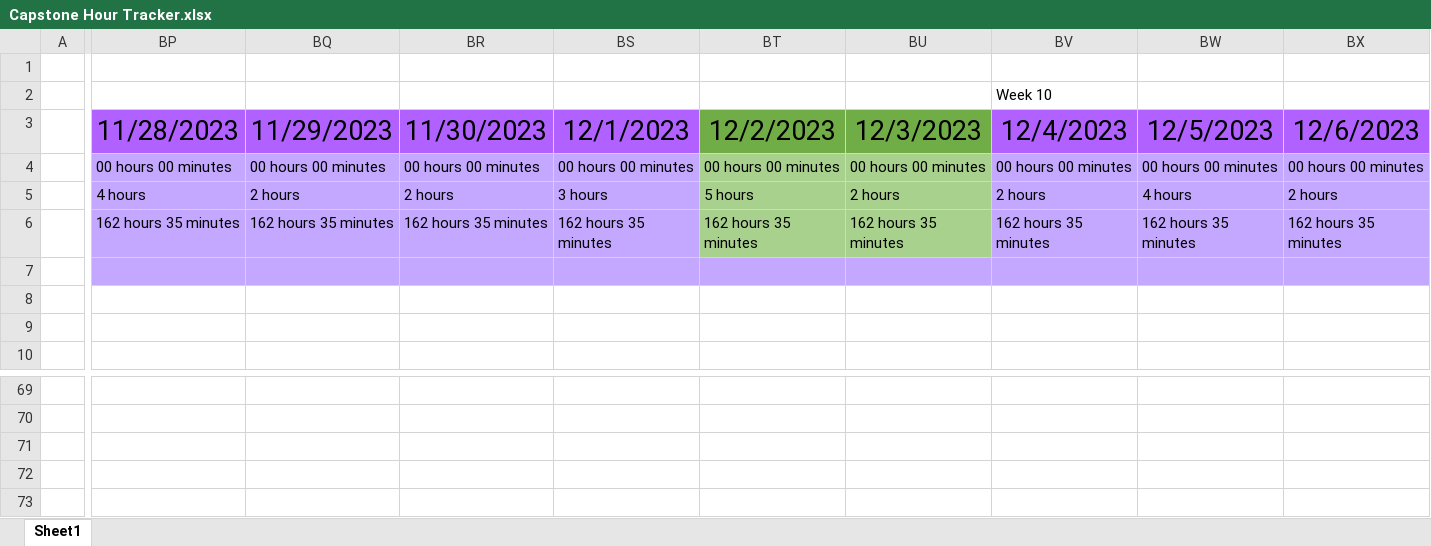
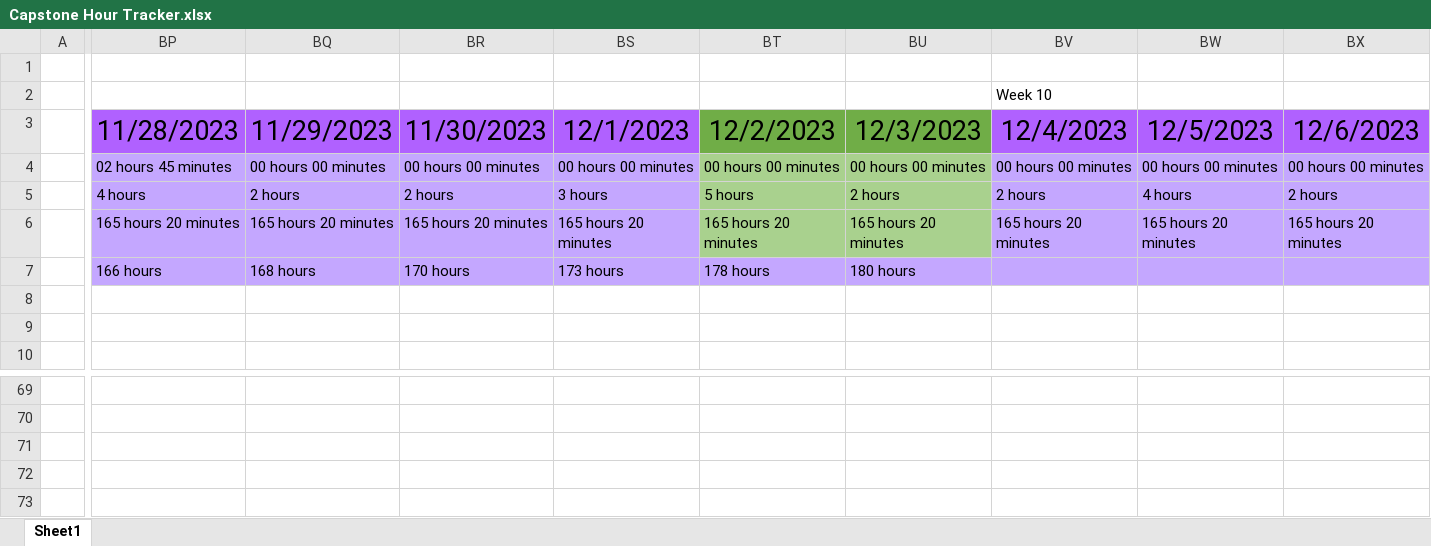
Before and after one commit to alexbatesdev/Neumont-Capstone, an Excel workbook: Documents/Capstone Hour Tracker.xlsx, sheet Sheet1, drawn as a sheet; only a part is shown, gaps mark what is left out; values as stored, in another font and other column widths than the file's, no borders; rows hold the shown columns only; the diff covers the shown part only; the diff names each change by its address in the sheet, - before the commit and + after, or states it on an @@ line.

```diff
--- a/Documents/Capstone Hour Tracker.xlsx (sheet Sheet1)
+++ b/Documents/Capstone Hour Tracker.xlsx (sheet Sheet1)
-BP4: 00 hours 00 minutes
+BP4: 02 hours 45 minutes
-BP6: 162 hours 35 minutes
+BP6: 165 hours 20 minutes
-BQ6: 162 hours 35 minutes
+BQ6: 165 hours 20 minutes
-BR6: 162 hours 35 minutes
+BR6: 165 hours 20 minutes
-BS6: 162 hours 35 minutes
+BS6: 165 hours 20 minutes
-BT6: 162 hours 35 minutes
+BT6: 165 hours 20 minutes
-BU6: 162 hours 35 minutes
+BU6: 165 hours 20 minutes
-BV6: 162 hours 35 minutes
+BV6: 165 hours 20 minutes
-BW6: 162 hours 35 minutes
+BW6: 165 hours 20 minutes
-BX6: 162 hours 35 minutes
+BX6: 165 hours 20 minutes
-BP7: (empty)
+BP7: 166 hours
-BQ7: (empty)
+BQ7: 168 hours
-BR7: (empty)
+BR7: 170 hours
-BS7: (empty)
+BS7: 173 hours
-BT7: (empty)
+BT7: 178 hours
-BU7: (empty)
+BU7: 180 hours
+row 73: (empty)
```
Also changed, not shown: 3 edited cells elsewhere in this sheet, 9 other files.
